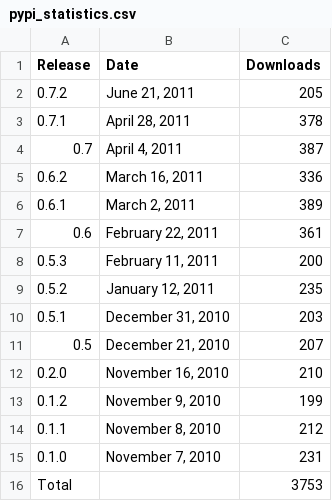
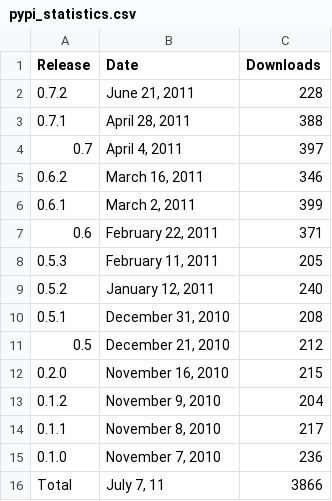
Before and after one commit to prody/ProDy, a CSV file: doc/_static/pypi_statistics.csv, drawn as a sheet.

```diff
--- a/doc/_static/pypi_statistics.csv
+++ b/doc/_static/pypi_statistics.csv
@@ -1,16 +1,16 @@
 Release;Date;Downloads
-0.7.2;June 21, 2011;205
-0.7.1;April 28, 2011;378
-0.7;April  4, 2011;387
-0.6.2;March 16, 2011;336
-0.6.1;March  2, 2011;389
-0.6;February 22, 2011;361
-0.5.3;February 11, 2011;200
-0.5.2;January 12, 2011;235
-0.5.1;December 31, 2010;203
-0.5;December 21, 2010;207
-0.2.0;November 16, 2010;210
-0.1.2;November  9, 2010;199
-0.1.1;November  8, 2010;212
-0.1.0;November  7, 2010;231
-Total; ;3753
+0.7.2;June 21, 2011;228
+0.7.1;April 28, 2011;388
+0.7;April  4, 2011;397
+0.6.2;March 16, 2011;346
+0.6.1;March  2, 2011;399
+0.6;February 22, 2011;371
+0.5.3;February 11, 2011;205
+0.5.2;January 12, 2011;240
+0.5.1;December 31, 2010;208
+0.5;December 21, 2010;212
+0.2.0;November 16, 2010;215
+0.1.2;November  9, 2010;204
+0.1.1;November  8, 2010;217
+0.1.0;November  7, 2010;236
+Total;July  7, 11;3866
```
Also changed, not shown: doc/_static/pypi_downloads.csv, 12 other files.
